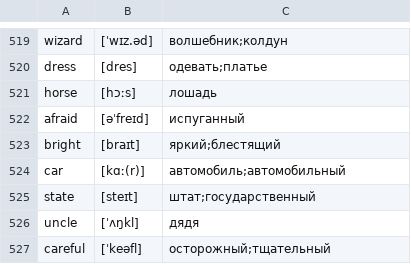
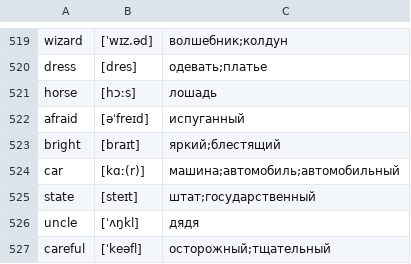
Before and after one commit to kotvickiy/english3000, a CSV file: words3000.csv, drawn as a sheet; only a part is shown, gaps mark what is left out.

Commit message:
524

```diff
--- a/words3000.csv
+++ b/words3000.csv
@@ -523,3 +523,3 @@ afraid,[əˈfreɪd],испуганный
 bright,[braɪt],яркий;блестящий
-car,[kɑː(r)],автомобиль;автомобильный
+car,[kɑː(r)],машина;автомобиль;автомобильный
 state,[steɪt],штат;государственный
```
